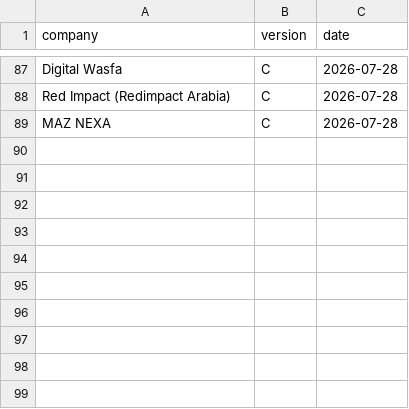
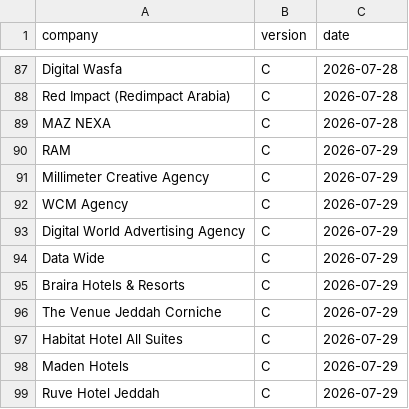
Before and after one commit to Nuredin-Moh/job-madinah, a CSV file: data/followups_sent.csv, drawn as a sheet; only a part is shown, gaps mark what is left out.

```diff
--- a/data/followups_sent.csv
+++ b/data/followups_sent.csv
@@ -89 +89,11 @@ Red Impact (Redimpact Arabia),C,2026-07-28
 MAZ NEXA,C,2026-07-28
+RAM,C,2026-07-29
+Millimeter Creative Agency,C,2026-07-29
+WCM Agency,C,2026-07-29
+Digital World Advertising Agency,C,2026-07-29
+Data Wide,C,2026-07-29
+Braira Hotels & Resorts,C,2026-07-29
+The Venue Jeddah Corniche,C,2026-07-29
+Habitat Hotel All Suites,C,2026-07-29
+Maden Hotels,C,2026-07-29
+Ruve Hotel Jeddah,C,2026-07-29
```
